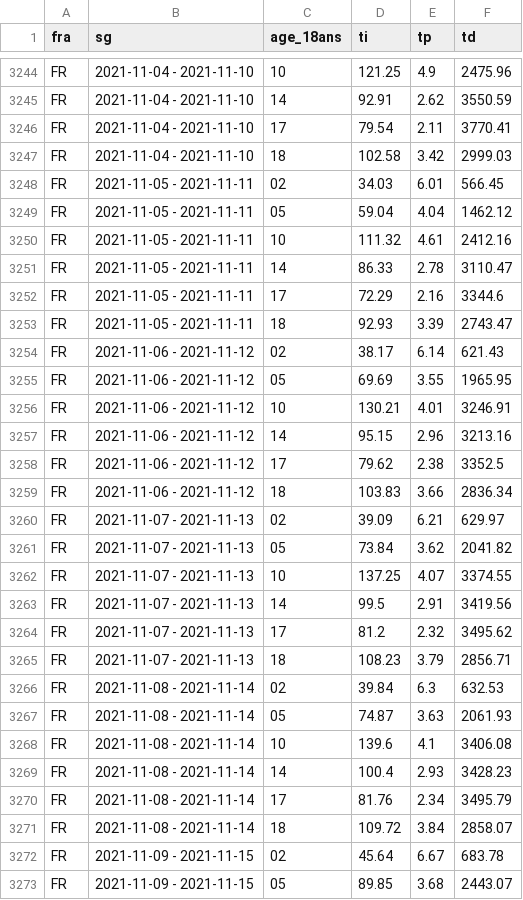
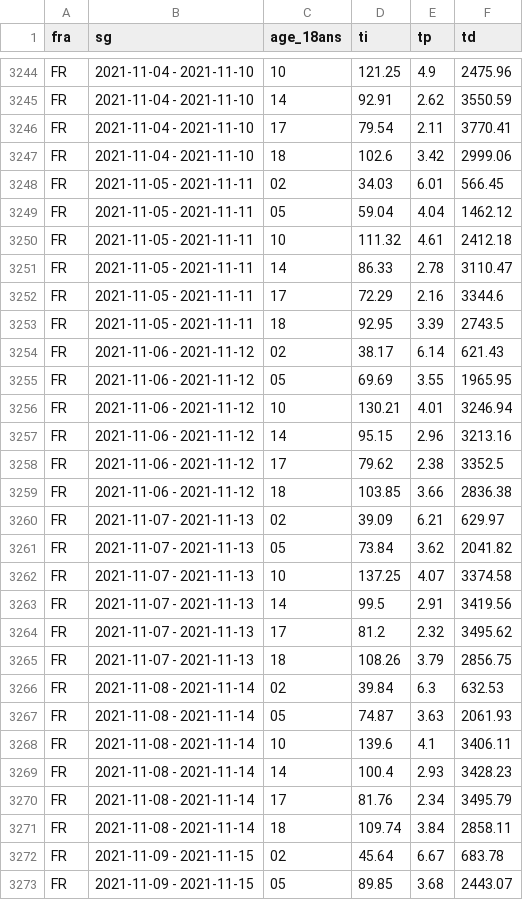
Before and after one commit to CovidTrackerFr/covidtracker-data, a CSV file: data/france/sp-ti-tp-7j-18ans-fra.csv, drawn as a sheet; only a part is shown, gaps mark what is left out; the diff covers the shown part only.

```diff
--- a/data/france/sp-ti-tp-7j-18ans-fra.csv
+++ b/data/france/sp-ti-tp-7j-18ans-fra.csv
@@ -3246,27 +3246,27 @@ FR;2021-11-04 - 2021-11-10;14;92.91;2.62;3550.59
 FR;2021-11-04 - 2021-11-10;17;79.54;2.11;3770.41
-FR;2021-11-04 - 2021-11-10;18;102.58;3.42;2999.03
+FR;2021-11-04 - 2021-11-10;18;102.6;3.42;2999.06
 FR;2021-11-05 - 2021-11-11;02;34.03;6.01;566.45
 FR;2021-11-05 - 2021-11-11;05;59.04;4.04;1462.12
-FR;2021-11-05 - 2021-11-11;10;111.32;4.61;2412.16
+FR;2021-11-05 - 2021-11-11;10;111.32;4.61;2412.18
 FR;2021-11-05 - 2021-11-11;14;86.33;2.78;3110.47
 FR;2021-11-05 - 2021-11-11;17;72.29;2.16;3344.6
-FR;2021-11-05 - 2021-11-11;18;92.93;3.39;2743.47
+FR;2021-11-05 - 2021-11-11;18;92.95;3.39;2743.5
 FR;2021-11-06 - 2021-11-12;02;38.17;6.14;621.43
 FR;2021-11-06 - 2021-11-12;05;69.69;3.55;1965.95
-FR;2021-11-06 - 2021-11-12;10;130.21;4.01;3246.91
+FR;2021-11-06 - 2021-11-12;10;130.21;4.01;3246.94
 FR;2021-11-06 - 2021-11-12;14;95.15;2.96;3213.16
 FR;2021-11-06 - 2021-11-12;17;79.62;2.38;3352.5
-FR;2021-11-06 - 2021-11-12;18;103.83;3.66;2836.34
+FR;2021-11-06 - 2021-11-12;18;103.85;3.66;2836.38
 FR;2021-11-07 - 2021-11-13;02;39.09;6.21;629.97
 FR;2021-11-07 - 2021-11-13;05;73.84;3.62;2041.82
-FR;2021-11-07 - 2021-11-13;10;137.25;4.07;3374.55
+FR;2021-11-07 - 2021-11-13;10;137.25;4.07;3374.58
 FR;2021-11-07 - 2021-11-13;14;99.5;2.91;3419.56
 FR;2021-11-07 - 2021-11-13;17;81.2;2.32;3495.62
-FR;2021-11-07 - 2021-11-13;18;108.23;3.79;2856.71
+FR;2021-11-07 - 2021-11-13;18;108.26;3.79;2856.75
 FR;2021-11-08 - 2021-11-14;02;39.84;6.3;632.53
 FR;2021-11-08 - 2021-11-14;05;74.87;3.63;2061.93
-FR;2021-11-08 - 2021-11-14;10;139.6;4.1;3406.08
+FR;2021-11-08 - 2021-11-14;10;139.6;4.1;3406.11
 FR;2021-11-08 - 2021-11-14;14;100.4;2.93;3428.23
 FR;2021-11-08 - 2021-11-14;17;81.76;2.34;3495.79
-FR;2021-11-08 - 2021-11-14;18;109.72;3.84;2858.07
+FR;2021-11-08 - 2021-11-14;18;109.74;3.84;2858.11
 FR;2021-11-09 - 2021-11-15;02;45.64;6.67;683.78
```
Also changed, not shown: 7 added rows and 144 edited cells elsewhere in this file, data/france/donnes-incidence-metropoles.csv, data/france/tests_viro-fra-covid19.csv, 53 other files.
